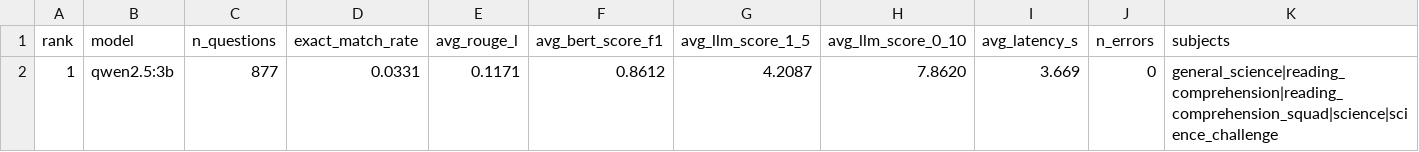
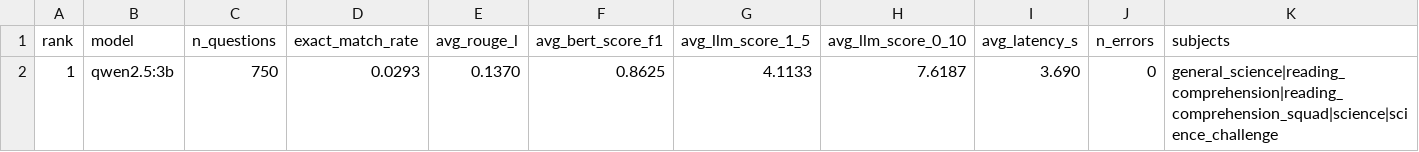
Before and after one commit to itsankan16/Edulab, a CSV file: results/leaderboard.csv, drawn as a sheet.

Commit message:
fix: correct science subject to exactly 150 questions (was 277 due to stale raw_answers from previous run); update leaderboard metrics and README

```diff
--- a/results/leaderboard.csv
+++ b/results/leaderboard.csv
@@ -1,2 +1,2 @@
 rank,model,n_questions,exact_match_rate,avg_rouge_l,avg_bert_score_f1,avg_llm_score_1_5,avg_llm_score_0_10,avg_latency_s,n_errors,subjects
-1,qwen2.5:3b,877,0.0331,0.1171,0.8612,4.2087,7.8620,3.669,0,general_science|reading_comprehension|reading_comprehension_squad|science|science_challenge
+1,qwen2.5:3b,750,0.0293,0.1370,0.8625,4.1133,7.6187,3.690,0,general_science|reading_comprehension|reading_comprehension_squad|science|science_challenge
```
Also changed, not shown: results/subject_leaderboard.csv, 1 other file.
